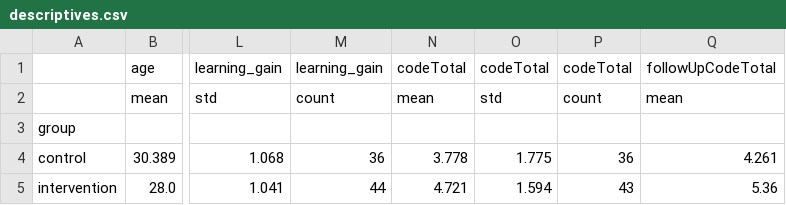
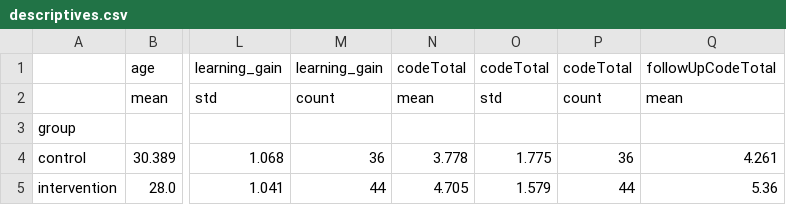
Before and after one commit to MuggenLyng/bachelor-ai-experiment, a CSV file: Analyse/data/processed/descriptives.csv, drawn as a sheet; only a part is shown, gaps mark what is left out; the diff names each change by its address in the sheet, - before the commit and + after, or states it on an @@ line.

```diff
--- a/Analyse/data/processed/descriptives.csv
+++ b/Analyse/data/processed/descriptives.csv
-N5: 4.721
+N5: 4.705
-O5: 1.594
+O5: 1.579
-P5: 43
+P5: 44
```
Also changed, not shown: Analyse/data/clean/clean_all.csv, Analyse/data/clean/clean_complete.csv, 33 other files.
